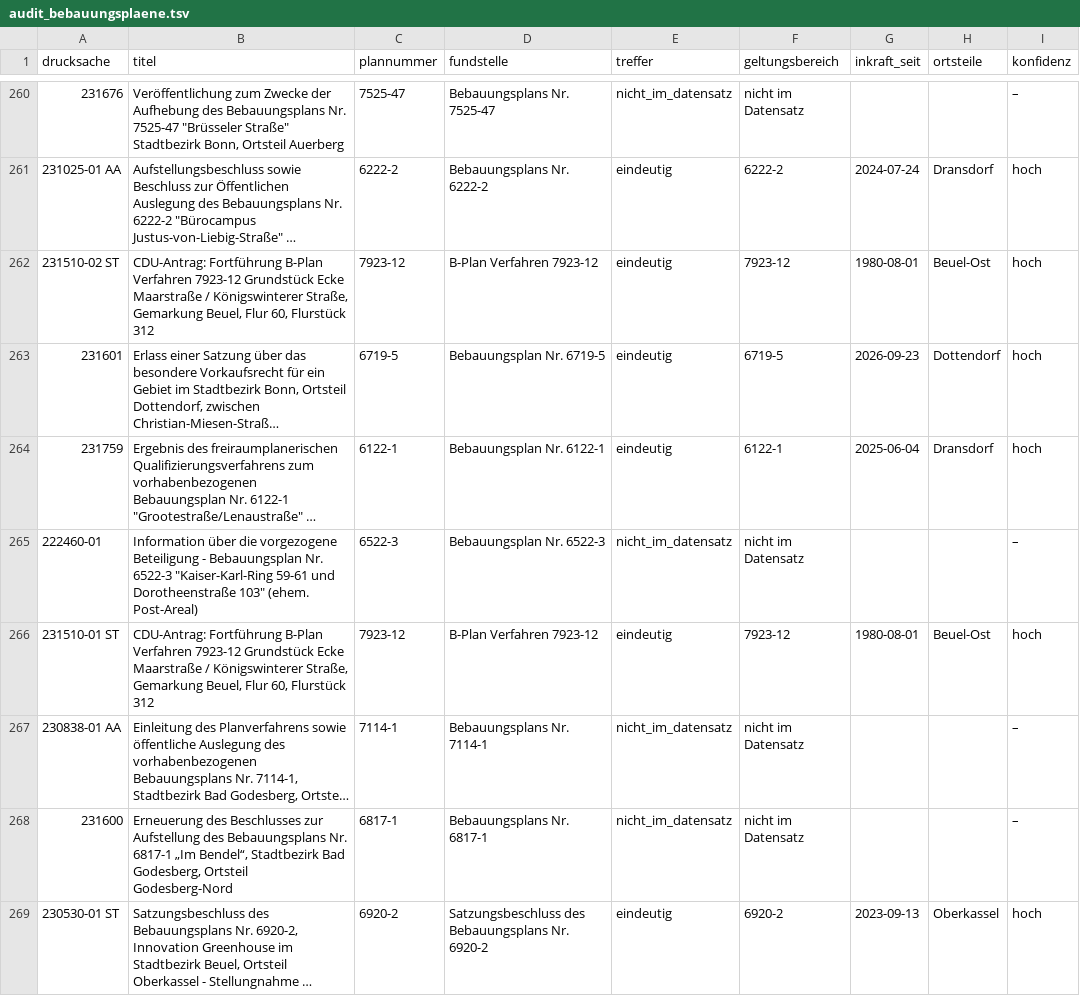
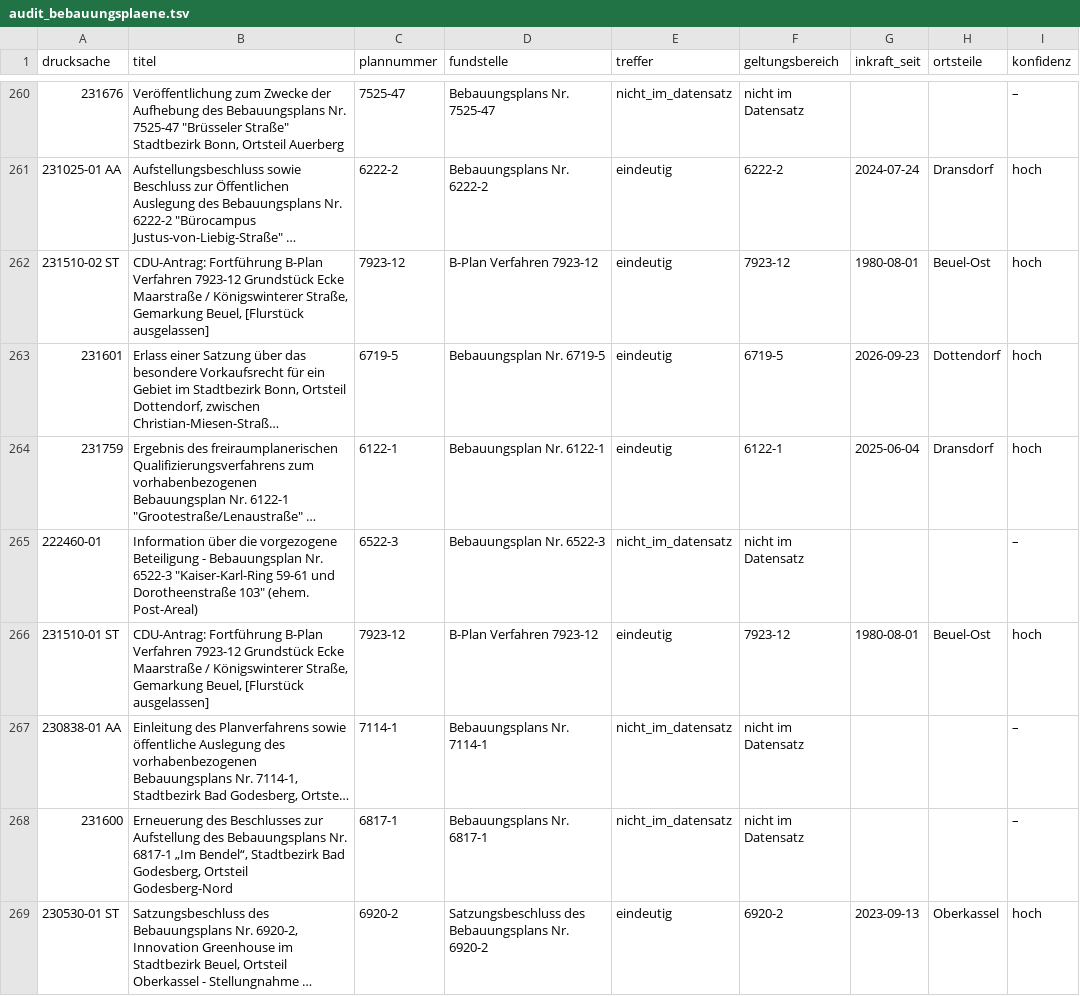
Before and after one commit to daimpad/ratsatlas-bonn, a TSV file: data/export/audit_bebauungsplaene.tsv, drawn as a sheet; only a part is shown, gaps mark what is left out; long unchanged cells end in …; the diff covers the shown part only; the diff names each change by its address in the sheet, - before the commit and + after, or states it on an @@ line.

```diff
--- a/data/export/audit_bebauungsplaene.tsv
+++ b/data/export/audit_bebauungsplaene.tsv
-B262 (titel): …Gemarkung Beuel, Flur 60, Flurstück 312
+B262 (titel): …Gemarkung Beuel, [Flurstück ausgelassen]
-B266 (titel): …Gemarkung Beuel, Flur 60, Flurstück 312
+B266 (titel): …Gemarkung Beuel, [Flurstück ausgelassen]
```
Also changed, not shown: 3 edited cells elsewhere in this file, baustellen/phase0/out/plannummern_titel.tsv, 7 other files.
